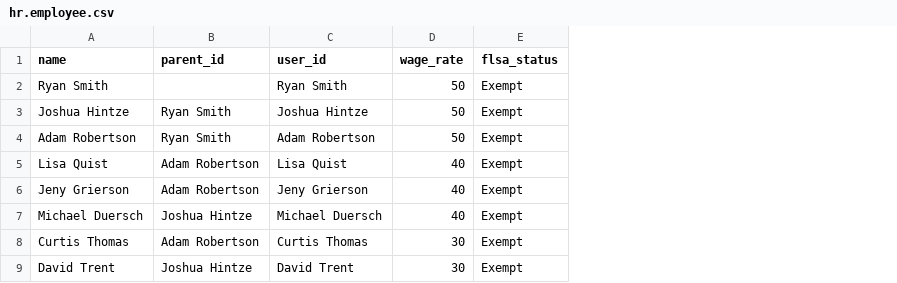
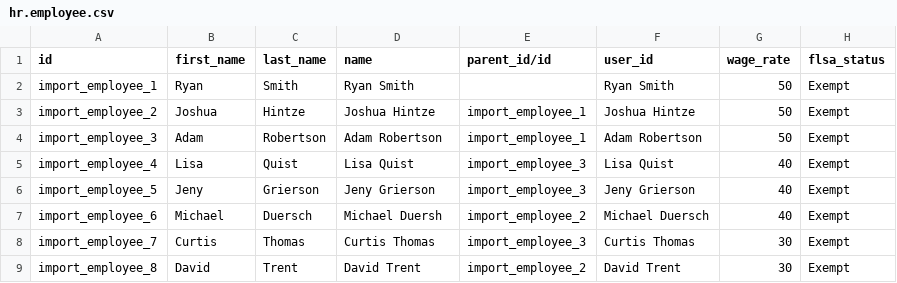
Before and after one commit to benrolsen/openerp-custom-addons, a CSV file: imsar_import_files/hr.employee.csv, drawn as a sheet; only a part is shown; removed rows and columns are numbered as before the commit, all else as after; the diff names each change by its address in the sheet, - before the commit and + after, or states it on an @@ line.

```diff
--- a/imsar_import_files/hr.employee.csv
+++ b/imsar_import_files/hr.employee.csv
+column A (id), rows 2-9: import_employee_1 | import_employee_2 | import_employee_3 | import_employee_4 | import_employee_5 | import_employee_6 | import_employee_7 | import_employee_8
+column B (first_name), rows 2-9: Ryan | Joshua | Adam | Lisa | Jeny | Michael | Curtis | David
+column C (last_name), rows 2-9: Smith | Hintze | Robertson | Quist | Grierson | Duersch | Thomas | Trent
-column B (parent_id), rows 3-9: Ryan Smith | Ryan Smith | Adam Robertson | Adam Robertson | Joshua Hintze | Adam Robertson | Joshua Hintze
+column E (parent_id/id), rows 3-9: import_employee_1 | import_employee_1 | import_employee_3 | import_employee_3 | import_employee_2 | import_employee_3 | import_employee_2
-D7 (name): Michael Duersch
+D7 (name): Michael Duersh
```
Also changed, not shown: imsar_import_files/account.account.csv, imsar_import_files/account.analytic.account.csv, 23 other files.
